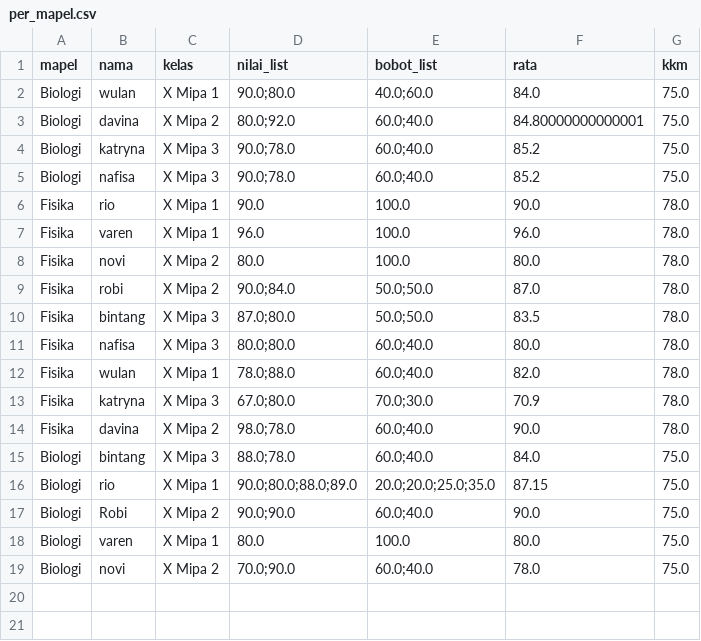
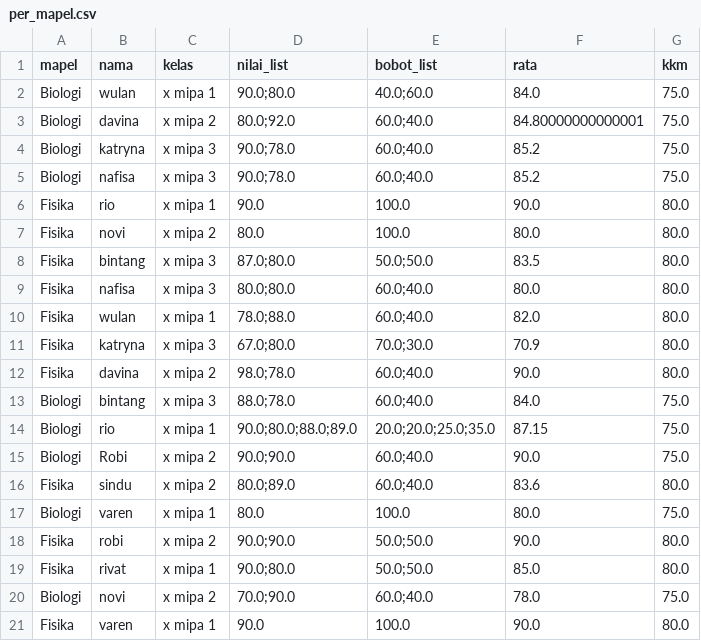
Before and after one commit to Varentt/strukdat-projek, a CSV file: per_mapel.csv, drawn as a sheet.

```diff
--- a/per_mapel.csv
+++ b/per_mapel.csv
@@ -1,19 +1,21 @@
 mapel,nama,kelas,nilai_list,bobot_list,rata,kkm
-Biologi,wulan,X Mipa 1,90.0;80.0,40.0;60.0,84.0,75.0
-Biologi,davina,X Mipa 2,80.0;92.0,60.0;40.0,84.80000000000001,75.0
-Biologi,katryna,X Mipa 3,90.0;78.0,60.0;40.0,85.2,75.0
-Biologi,nafisa,X Mipa 3,90.0;78.0,60.0;40.0,85.2,75.0
-Fisika,rio,X Mipa 1,90.0,100.0,90.0,78.0
-Fisika,varen,X Mipa 1,96.0,100.0,96.0,78.0
-Fisika,novi,X Mipa 2,80.0,100.0,80.0,78.0
-Fisika,robi,X Mipa 2,90.0;84.0,50.0;50.0,87.0,78.0
-Fisika,bintang,X Mipa 3,87.0;80.0,50.0;50.0,83.5,78.0
-Fisika,nafisa,X Mipa 3,80.0;80.0,60.0;40.0,80.0,78.0
-Fisika,wulan,X Mipa 1,78.0;88.0,60.0;40.0,82.0,78.0
-Fisika,katryna,X Mipa 3,67.0;80.0,70.0;30.0,70.9,78.0
-Fisika,davina,X Mipa 2,98.0;78.0,60.0;40.0,90.0,78.0
-Biologi,bintang,X Mipa 3,88.0;78.0,60.0;40.0,84.0,75.0
-Biologi,rio,X Mipa 1,90.0;80.0;88.0;89.0,20.0;20.0;25.0;35.0,87.15,75.0
-Biologi,Robi,X Mipa 2,90.0;90.0,60.0;40.0,90.0,75.0
-Biologi,varen,X Mipa 1,80.0,100.0,80.0,75.0
-Biologi,novi,X Mipa 2,70.0;90.0,60.0;40.0,78.0,75.0
+Biologi,wulan,x mipa 1,90.0;80.0,40.0;60.0,84.0,75.0
+Biologi,davina,x mipa 2,80.0;92.0,60.0;40.0,84.80000000000001,75.0
+Biologi,katryna,x mipa 3,90.0;78.0,60.0;40.0,85.2,75.0
+Biologi,nafisa,x mipa 3,90.0;78.0,60.0;40.0,85.2,75.0
+Fisika,rio,x mipa 1,90.0,100.0,90.0,80.0
+Fisika,novi,x mipa 2,80.0,100.0,80.0,80.0
+Fisika,bintang,x mipa 3,87.0;80.0,50.0;50.0,83.5,80.0
+Fisika,nafisa,x mipa 3,80.0;80.0,60.0;40.0,80.0,80.0
+Fisika,wulan,x mipa 1,78.0;88.0,60.0;40.0,82.0,80.0
+Fisika,katryna,x mipa 3,67.0;80.0,70.0;30.0,70.9,80.0
+Fisika,davina,x mipa 2,98.0;78.0,60.0;40.0,90.0,80.0
+Biologi,bintang,x mipa 3,88.0;78.0,60.0;40.0,84.0,75.0
+Biologi,rio,x mipa 1,90.0;80.0;88.0;89.0,20.0;20.0;25.0;35.0,87.15,75.0
+Biologi,Robi,x mipa 2,90.0;90.0,60.0;40.0,90.0,75.0
+Fisika,sindu,x mipa 2,80.0;89.0,60.0;40.0,83.6,80.0
+Biologi,varen,x mipa 1,80.0,100.0,80.0,75.0
+Fisika,robi,x mipa 2,90.0;90.0,50.0;50.0,90.0,80.0
+Fisika,rivat,x mipa 1,90.0;80.0,50.0;50.0,85.0,80.0
+Biologi,novi,x mipa 2,70.0;90.0,60.0;40.0,78.0,75.0
+Fisika,varen,x mipa 1,90.0,100.0,90.0,80.0
```
Also changed, not shown: keseluruhan_mapel.csv, 2 other files.
